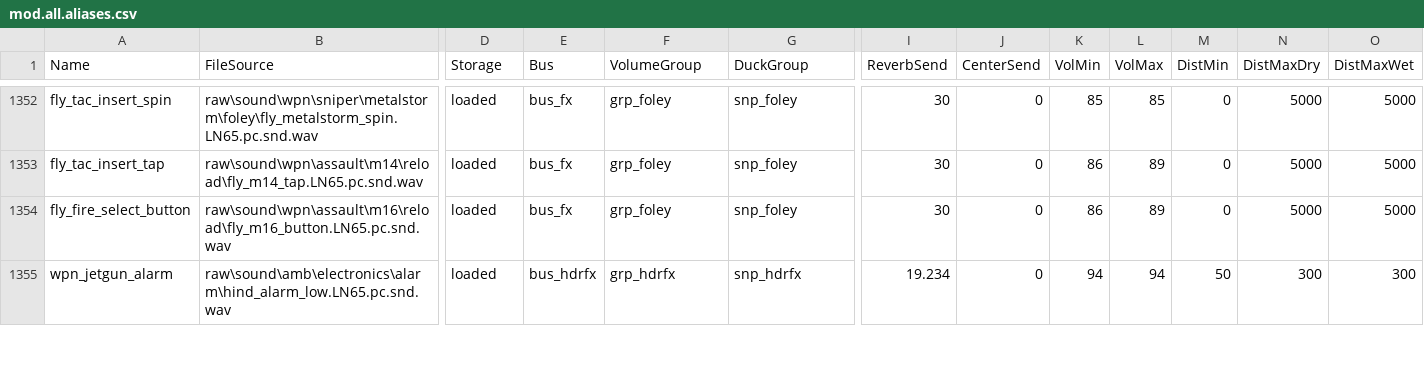
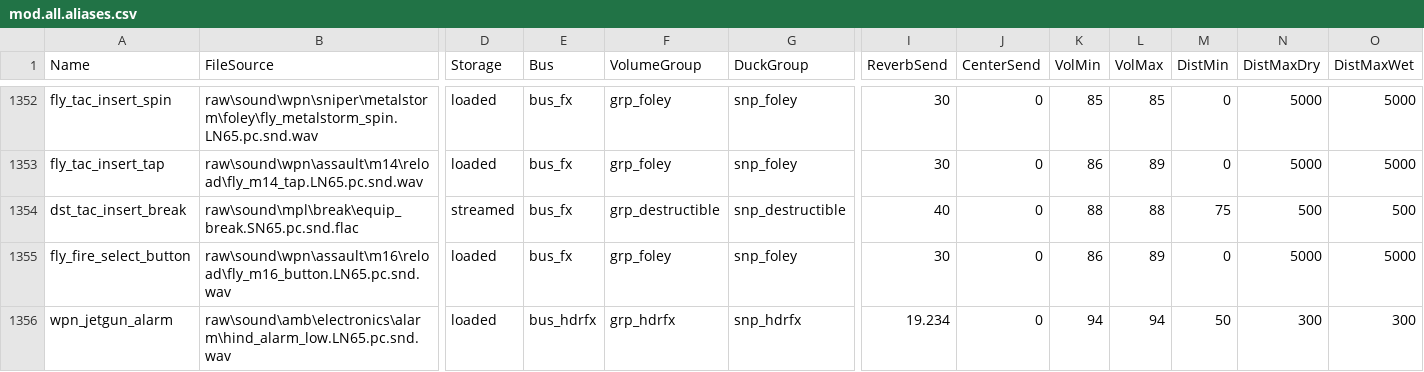
Before and after one commit to Jbleezy/BO2-Reimagined, a CSV file: soundbank/mod.all.aliases.csv, drawn as a sheet; only a part is shown, gaps mark what is left out; rows hold the shown columns only; the diff names each change by its address in the sheet, - before the commit and + after, or states it on an @@ line.

Commit message:
Turned: destroy Tactical Insertion if not safe to plant Turned: add destroy sound and fx when Tactical Insertion is cancelled Turned: fix other players hearing Tactical Insertion plant sound

```diff
--- a/soundbank/mod.all.aliases.csv
+++ b/soundbank/mod.all.aliases.csv
+row 1354: dst_tac_insert_break | raw\sound\mpl\break\equip_break.SN65.pc.snd.flac | streamed | bus_fx | grp_destructible | snp_destructible | 40 | 0 | 88 | 88 | 75 | 500 | 500
```
Also changed, not shown: 4 other files.
